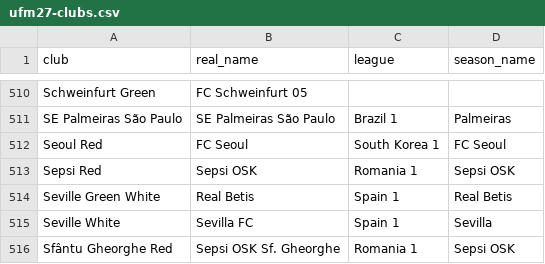
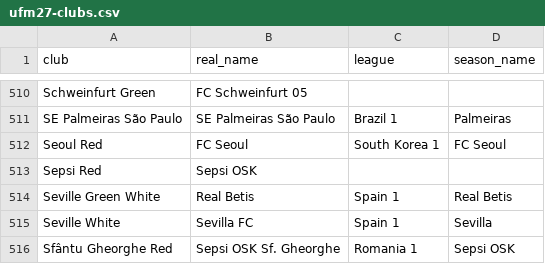
Before and after one commit to Kintukka2/ultimate-football-manager-copy, a CSV file: data/ufm27-clubs.csv, drawn as a sheet; only a part is shown, gaps mark what is left out.

```diff
--- a/data/ufm27-clubs.csv
+++ b/data/ufm27-clubs.csv
@@ -512,3 +512,3 @@ SE Palmeiras São Paulo,SE Palmeiras São Paulo,Brazil 1,Palmeiras
 Seoul Red,FC Seoul,South Korea 1,FC Seoul
-Sepsi Red,Sepsi OSK,Romania 1,Sepsi OSK
+Sepsi Red,Sepsi OSK,,
 Seville Green White,Real Betis,Spain 1,Real Betis
```
Also changed, not shown: data/ufm27-league-books.csv, 2 other files.
